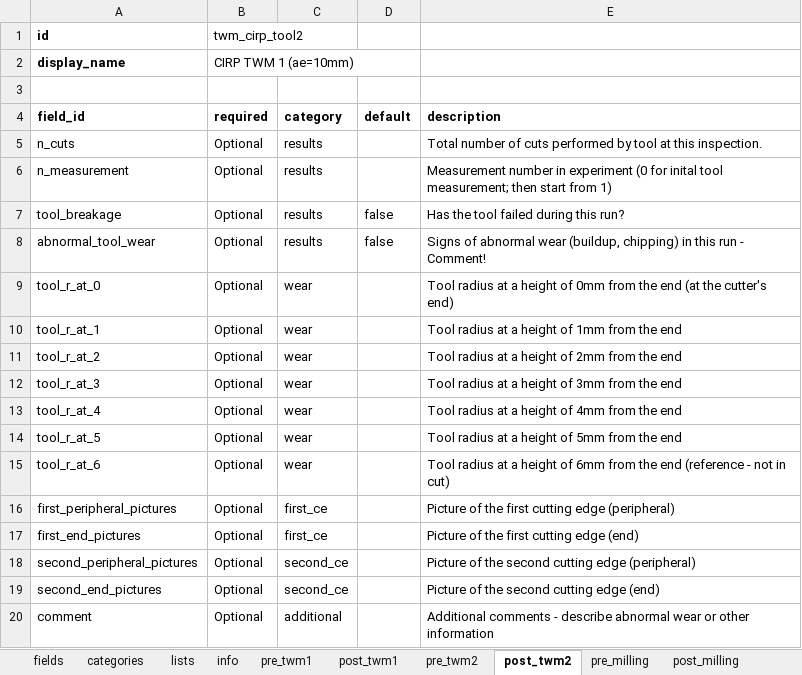
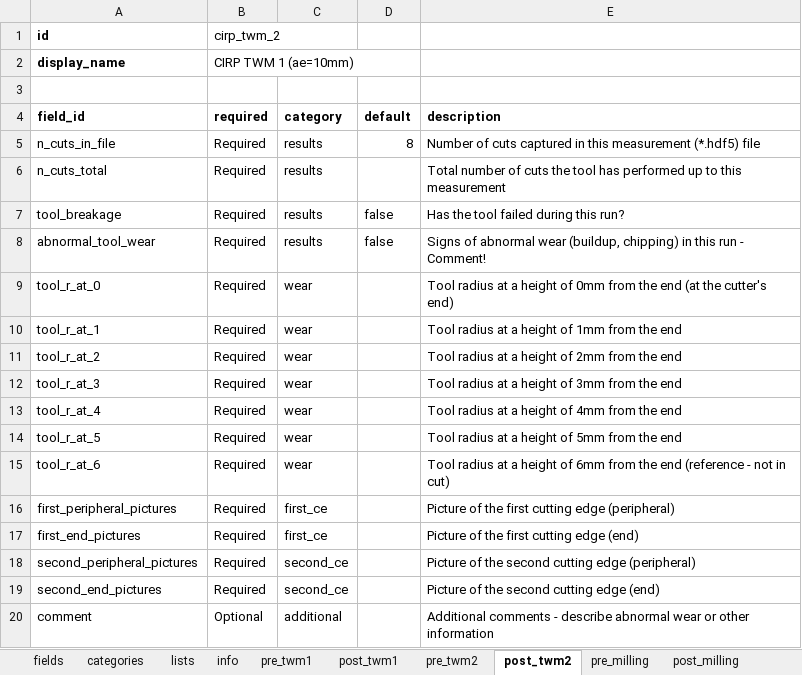
Before and after one commit to MyTooliT/ICOweb, an Excel workbook: metadata.xlsx, sheet post_twm2, drawn as a sheet; values as stored, in another font and other column widths than the file's, no borders; removed rows and columns are numbered as before the commit, all else as after; the diff names each change by its address in the sheet, - before the commit and + after, or states it on an @@ line.

```diff
--- a/metadata.xlsx (sheet post_twm2)
+++ b/metadata.xlsx (sheet post_twm2)
-B1 (required): twm_cirp_tool2
+B1 (required): cirp_twm_2
-row 5: n_cuts | Optional | results |  | Total number of cuts performed by tool at this inspection.
-row 6: n_measurement | Optional | results |  | Measurement number in experiment (0 for inital tool measurement; then start from 1)
+row 5: n_cuts_in_file | Required | results | 8 | Number of cuts captured in this measurement (*.hdf5) file
+row 6: n_cuts_total | Required | results |  | Total number of cuts the tool has performed up to this measurement
-B7:B19 (required): Optional
+B7:B19 (required): Required
```
Also changed, not shown: sheet pre_twm2, sheet pre_twm1, sheet post_twm1, sheet fields, sheet categories, 3 other files.
